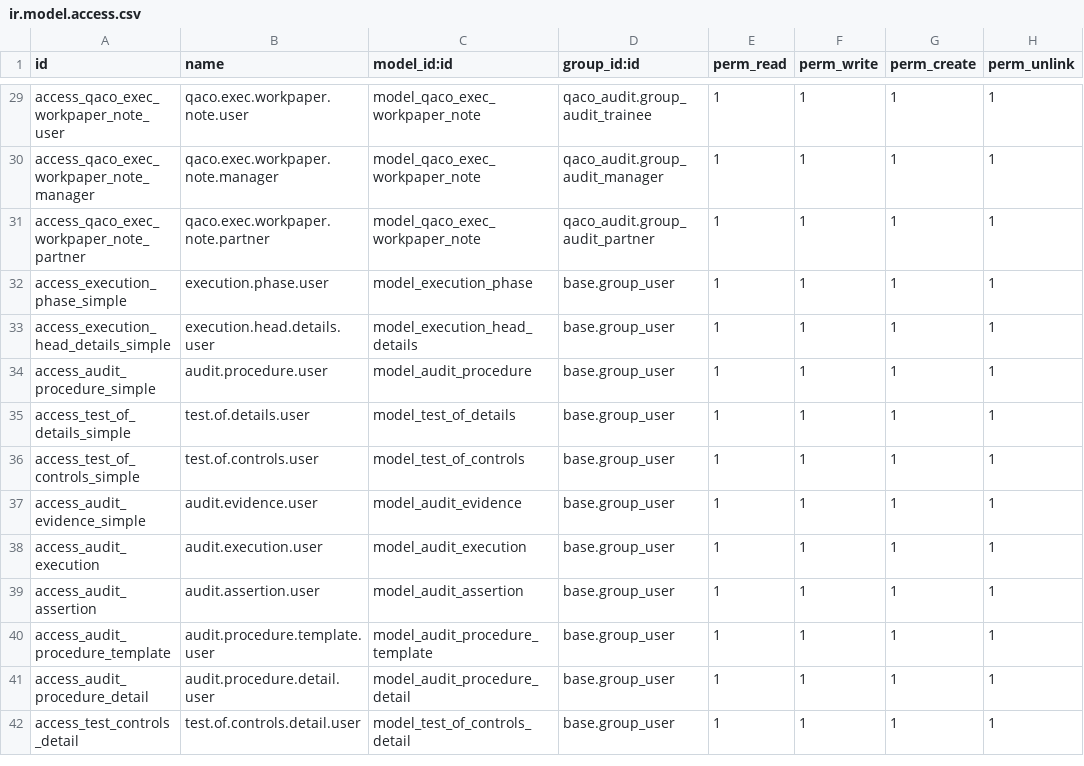
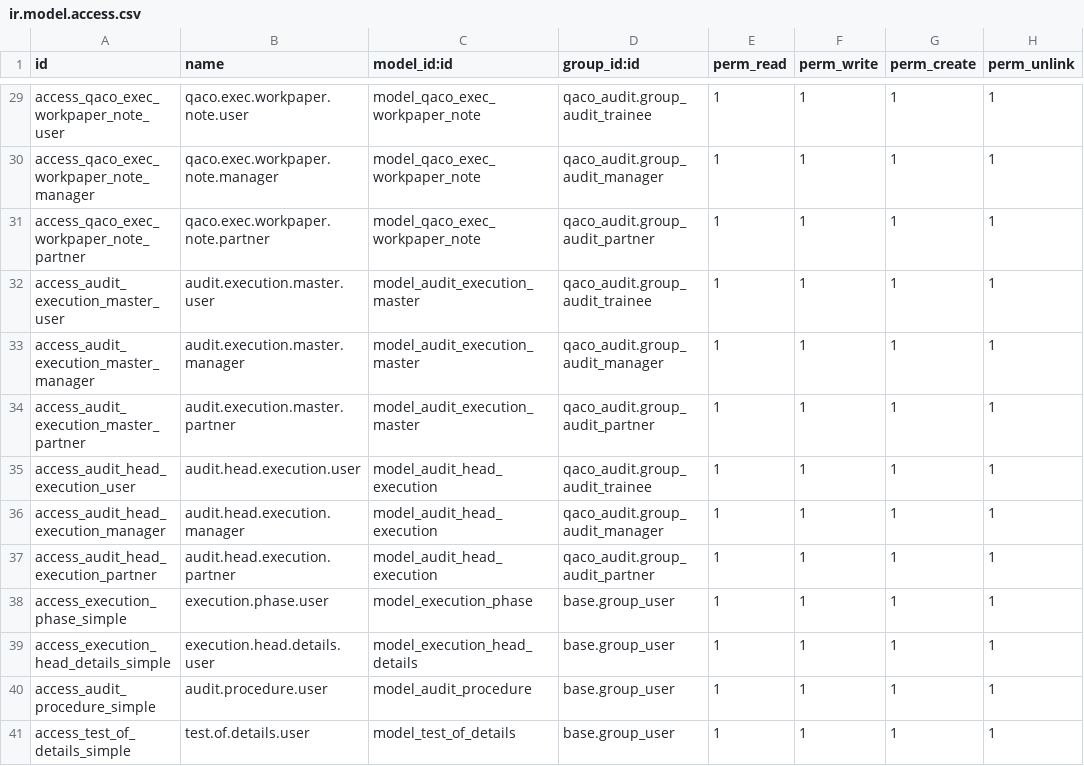
Before and after one commit to mbq11190/alamaudit, a CSV file: qaco_execution_phase/security/ir.model.access.csv, drawn as a sheet; only a part is shown, gaps mark what is left out; the shorter side is filled out with more unchanged rows.

```diff
--- a/qaco_execution_phase/security/ir.model.access.csv
+++ b/qaco_execution_phase/security/ir.model.access.csv
@@ -31,2 +31,8 @@ access_qaco_exec_workpaper_note_manager,qaco.exec.workpaper.note.manager,model_q
 access_qaco_exec_workpaper_note_partner,qaco.exec.workpaper.note.partner,model_qaco_exec_workpaper_note,qaco_audit.group_audit_partner,1,1,1,1
+access_audit_execution_master_user,audit.execution.master.user,model_audit_execution_master,qaco_audit.group_audit_trainee,1,1,1,1
+access_audit_execution_master_manager,audit.execution.master.manager,model_audit_execution_master,qaco_audit.group_audit_manager,1,1,1,1
+access_audit_execution_master_partner,audit.execution.master.partner,model_audit_execution_master,qaco_audit.group_audit_partner,1,1,1,1
+access_audit_head_execution_user,audit.head.execution.user,model_audit_head_execution,qaco_audit.group_audit_trainee,1,1,1,1
+access_audit_head_execution_manager,audit.head.execution.manager,model_audit_head_execution,qaco_audit.group_audit_manager,1,1,1,1
+access_audit_head_execution_partner,audit.head.execution.partner,model_audit_head_execution,qaco_audit.group_audit_partner,1,1,1,1
 access_execution_phase_simple,execution.phase.user,model_execution_phase,base.group_user,1,1,1,1
```
Also changed, not shown: 1 other file.
